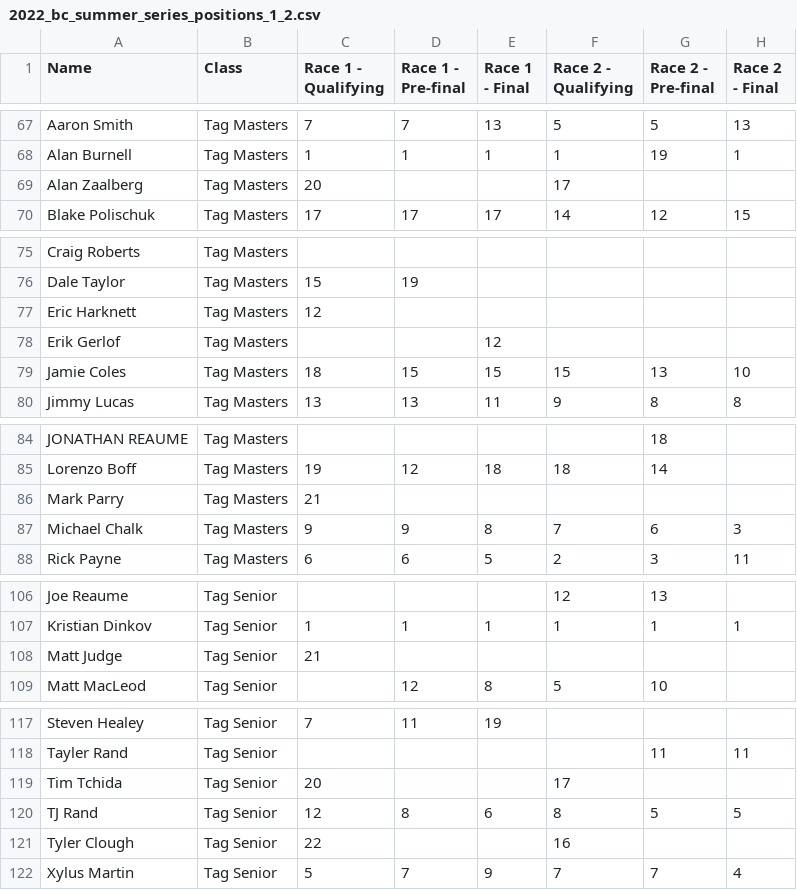
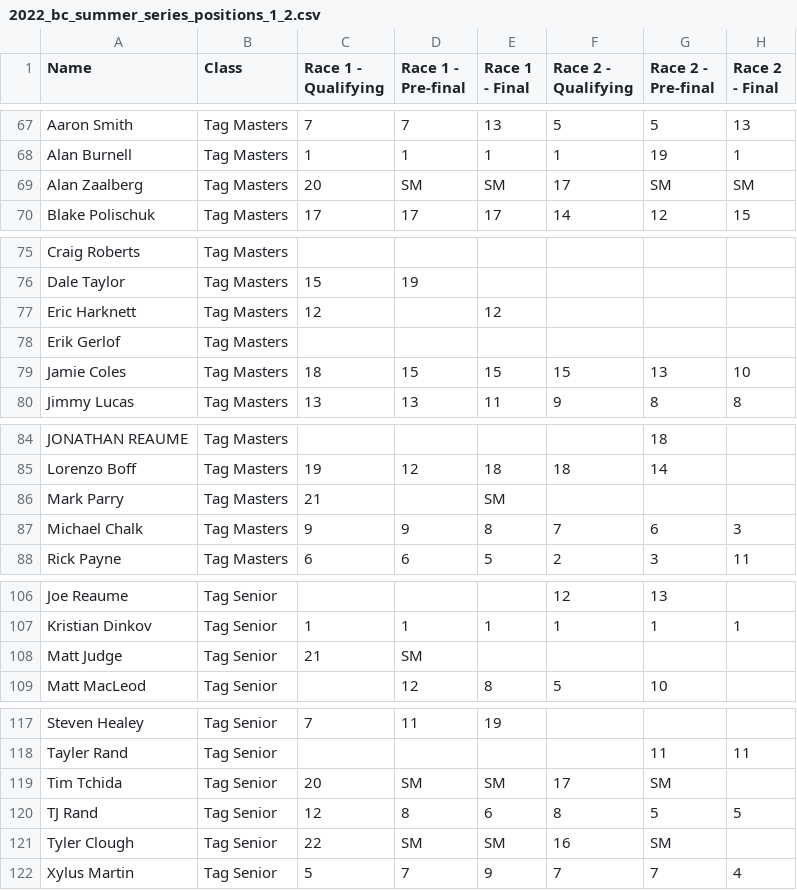
Before and after one commit to mnursey/VIKA-Website, a CSV file: 2022_bc_summer_series_positions_1_2.csv, drawn as a sheet; only a part is shown, gaps mark what is left out.

```diff
--- a/2022_bc_summer_series_positions_1_2.csv
+++ b/2022_bc_summer_series_positions_1_2.csv
@@ -68,3 +68,3 @@ Aaron Smith,Tag Masters,7,7,13,5,5,13
 Alan Burnell,Tag Masters,1,1,1,1,19,1
-Alan Zaalberg,Tag Masters,20,,,17,,
+Alan Zaalberg,Tag Masters,20,SM,SM,17,SM,SM
 Blake Polischuk,Tag Masters,17,17,17,14,12,15
@@ -76,4 +76,4 @@ Craig Roberts,Tag Masters,,,,,,
 Dale Taylor,Tag Masters,15,19,,,,
-Eric Harknett,Tag Masters,12,,,,,
-Erik Gerlof,Tag Masters,,,12,,,
+Eric Harknett,Tag Masters,12,,12,,,
+Erik Gerlof,Tag Masters,,,,,,
 Jamie Coles,Tag Masters,18,15,15,15,13,10
@@ -85,3 +85,3 @@ JONATHAN REAUME,Tag Masters,,,,,18,
 Lorenzo Boff,Tag Masters,19,12,18,18,14,
-Mark Parry,Tag Masters,21,,,,,
+Mark Parry,Tag Masters,21,,SM,,,
 Michael Chalk,Tag Masters,9,9,8,7,6,3
@@ -107,3 +107,3 @@ Joe Reaume,Tag Senior,,,,12,13,
 Kristian Dinkov,Tag Senior,1,1,1,1,1,1
-Matt Judge,Tag Senior,21,,,,,
+Matt Judge,Tag Senior,21,SM,,,,
 Matt MacLeod,Tag Senior,,12,8,5,10,
@@ -118,5 +118,5 @@ Steven Healey,Tag Senior,7,11,19,,,
 Tayler Rand ,Tag Senior,,,,,11,11
-Tim Tchida,Tag Senior,20,,,17,,
+Tim Tchida,Tag Senior,20,SM,SM,17,SM,
 TJ Rand,Tag Senior,12,8,6,8,5,5
-Tyler Clough,Tag Senior,22,,,16,,
+Tyler Clough,Tag Senior,22,SM,SM,16,SM,
 Xylus Martin,Tag Senior,5,7,9,7,7,4
```
Also changed, not shown: 2022_summer_series_positions_3_4.csv, 2 other files.
